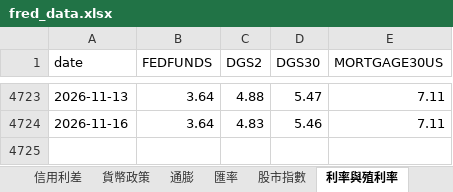
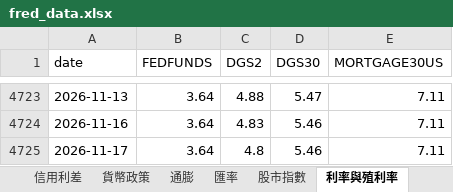
Before and after one commit to aqzpihe/Stock_King, an Excel workbook: 1-大環境/data/fred_data.xlsx, sheet 利率與殖利率, drawn as a sheet; only a part is shown, gaps mark what is left out; values as stored, in another font and other column widths than the file's, no borders; the diff names each change by its address in the sheet, - before the commit and + after, or states it on an @@ line.

```diff
--- a/1-大環境/data/fred_data.xlsx (sheet 利率與殖利率)
+++ b/1-大環境/data/fred_data.xlsx (sheet 利率與殖利率)
+row 4725: 2026-11-17 | 3.64 | 4.8 | 5.46 | 7.11
```
Also changed, not shown: sheet 信用利差, sheet 淨流動性, sheet 股市指數, sheet 貨幣政策, sheet 衰退預警, 1-大環境/data/indices_data.xlsx.
